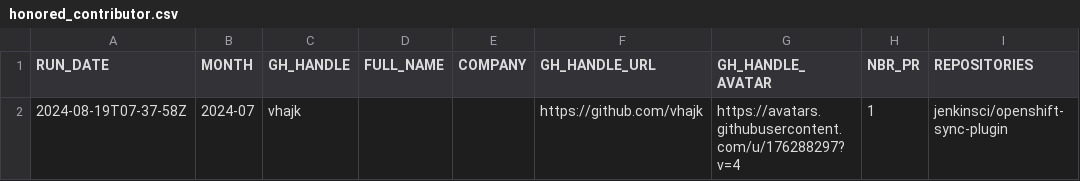
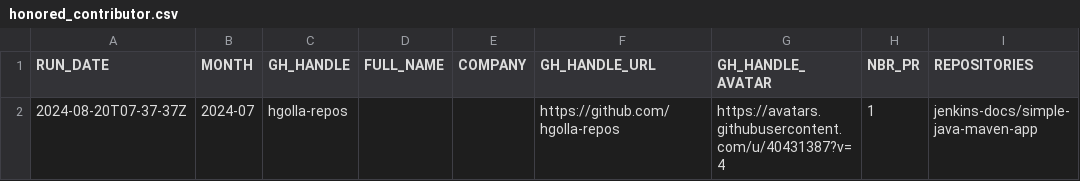
Before and after one commit to gounthar/jenkins-submitter-stats, a CSV file: data/honored_contributor.csv, drawn as a sheet.

```diff
--- a/data/honored_contributor.csv
+++ b/data/honored_contributor.csv
@@ -1,2 +1,2 @@
 "RUN_DATE", "MONTH", "GH_HANDLE", "FULL_NAME", "COMPANY", "GH_HANDLE_URL", "GH_HANDLE_AVATAR", "NBR_PR", "REPOSITORIES"
-"2024-08-19T07-37-58Z", "2024-07", "vhajk", "", "", "https://github.com/vhajk", "https://avatars.githubusercontent.com/u/176288297?v=4", "1", "jenkinsci/openshift-sync-plugin"
+"2024-08-20T07-37-37Z", "2024-07", "hgolla-repos", "", "", "https://github.com/hgolla-repos", "https://avatars.githubusercontent.com/u/40431387?v=4", "1", "jenkins-docs/simple-java-maven-app"
```
